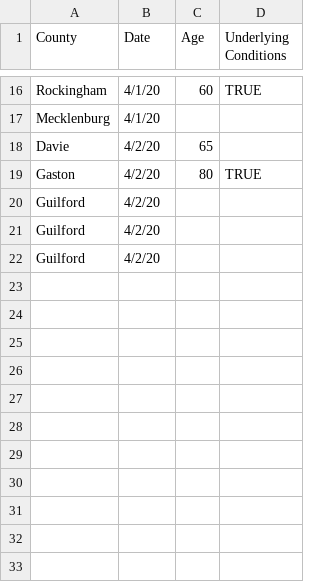
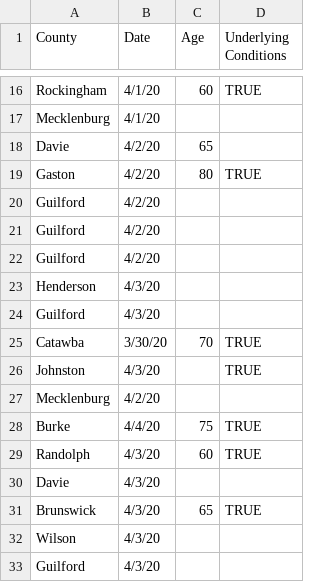
Before and after one commit to aeallen/UNC-CompMed-SARS-CoV-2, a CSV file: NC-Visualization/deaths_from_1p3a.csv, drawn as a sheet; only a part is shown, gaps mark what is left out; the diff names each change by its address in the sheet, - before the commit and + after, or states it on an @@ line.

```diff
--- a/NC-Visualization/deaths_from_1p3a.csv
+++ b/NC-Visualization/deaths_from_1p3a.csv
+row 23: Henderson | 4/3/20
+row 24: Guilford | 4/3/20
+row 25: Catawba | 3/30/20 | 70 | TRUE
+row 26: Johnston | 4/3/20 |  | TRUE
+row 27: Mecklenburg | 4/2/20
+row 28: Burke | 4/4/20 | 75 | TRUE
+row 29: Randolph | 4/3/20 | 60 | TRUE
+row 30: Davie | 4/3/20
+row 31: Brunswick | 4/3/20 | 65 | TRUE
+row 32: Wilson | 4/3/20
+row 33: Guilford | 4/3/20
```
Also changed, not shown: NC-Visualization/cases_from_no.csv, 2 other files.
